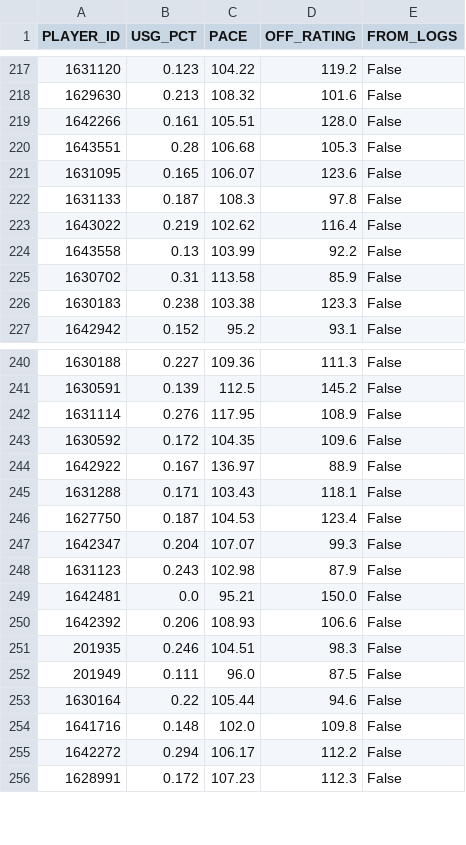
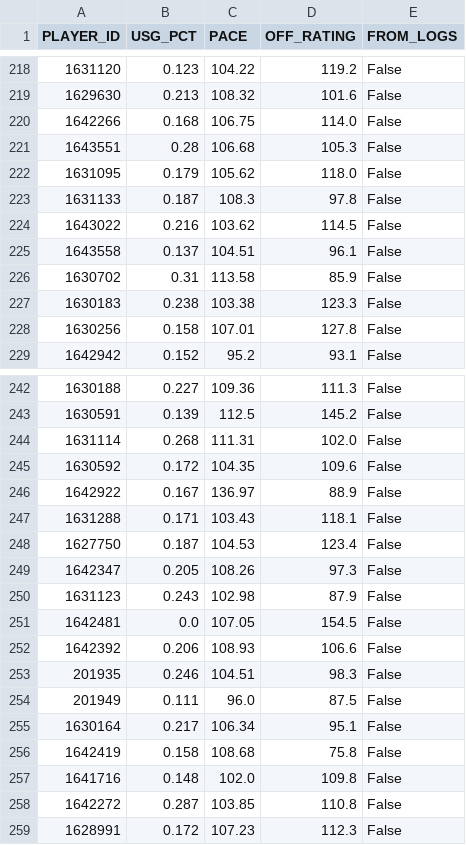
Before and after one commit to RoiGreen/dagger, a CSV file: nba_2026_27/advanced_preseason.csv, drawn as a sheet; only a part is shown, gaps mark what is left out; the diff covers the shown part only.

```diff
--- a/nba_2026_27/advanced_preseason.csv
+++ b/nba_2026_27/advanced_preseason.csv
@@ -218,10 +219,11 @@
 1629630,0.213,108.32,101.6,False
-1642266,0.161,105.51,128.0,False
+1642266,0.168,106.75,114.0,False
 1643551,0.28,106.68,105.3,False
-1631095,0.165,106.07,123.6,False
+1631095,0.179,105.62,118.0,False
 1631133,0.187,108.3,97.8,False
-1643022,0.219,102.62,116.4,False
-1643558,0.13,103.99,92.2,False
+1643022,0.216,103.62,114.5,False
+1643558,0.137,104.51,96.1,False
 1630702,0.31,113.58,85.9,False
 1630183,0.238,103.38,123.3,False
+1630256,0.158,107.01,127.8,False
 1642942,0.152,95.2,93.1,False
@@ -241,3 +243,3 @@
 1630591,0.139,112.5,145.2,False
-1631114,0.276,117.95,108.9,False
+1631114,0.268,111.31,102.0,False
 1630592,0.172,104.35,109.6,False
@@ -246,5 +248,5 @@
 1627750,0.187,104.53,123.4,False
-1642347,0.204,107.07,99.3,False
+1642347,0.205,108.26,97.3,False
 1631123,0.243,102.98,87.9,False
-1642481,0.0,95.21,150.0,False
+1642481,0.0,107.05,154.5,False
 1642392,0.206,108.93,106.6,False
@@ -252,5 +254,6 @@
 201949,0.111,96.0,87.5,False
-1630164,0.22,105.44,94.6,False
+1630164,0.217,106.34,95.1,False
+1642419,0.158,108.68,75.8,False
 1641716,0.148,102.0,109.8,False
-1642272,0.294,106.17,112.2,False
+1642272,0.287,103.85,110.8,False
 1628991,0.172,107.23,112.3,False
```
Also changed, not shown: 1 added row and 147 edited cells elsewhere in this file, nba_2026_27/game_logs_advanced_preseason.csv, nba_2026_27/injuries.csv, 11 other files.
